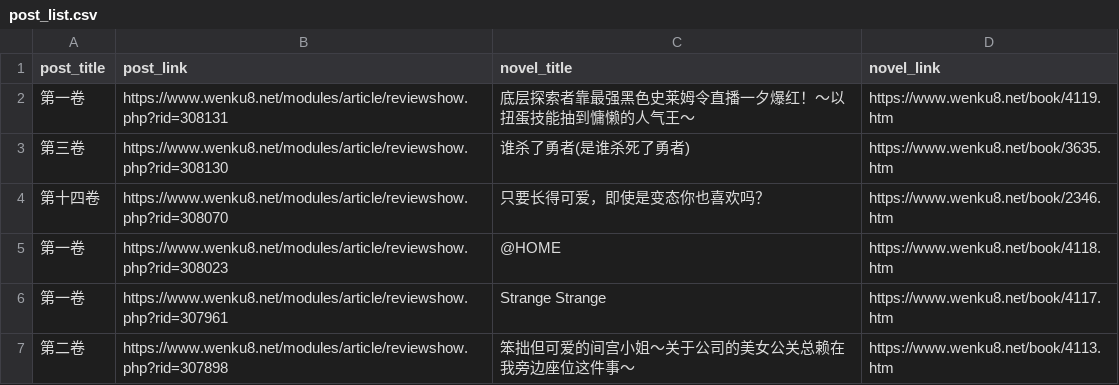
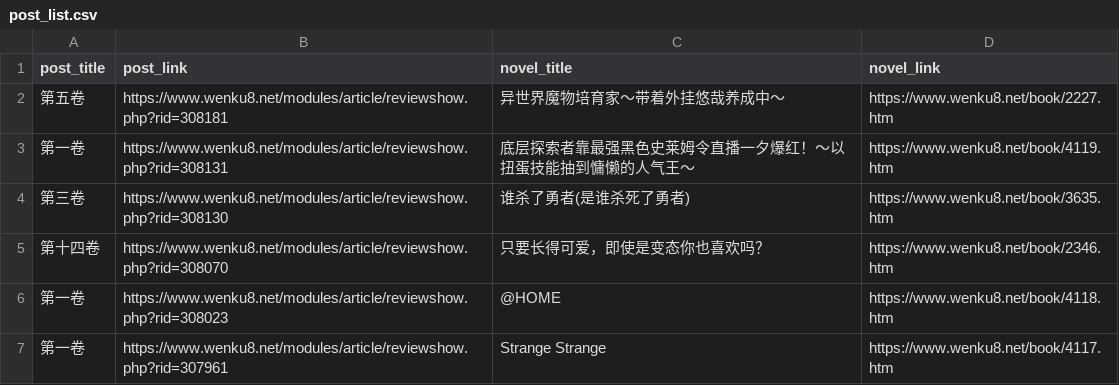
Before and after one commit to mojimoon/wenku8, a CSV file: out/post_list.csv, drawn as a sheet; only a part is shown; the shorter side is filled out with more unchanged rows; the diff names each change by its address in the sheet, - before the commit and + after, or states it on an @@ line.

```diff
--- a/out/post_list.csv
+++ b/out/post_list.csv
+row 2: 第五卷 | https://www.wenku8.net/modules/article/reviewshow.php?rid=308181 | 异世界魔物培育家～带着外挂悠哉养成中～ | https://www.wenku8.net/book/2227.htm
```
Also changed, not shown: out/merged.csv, 3 other files.
